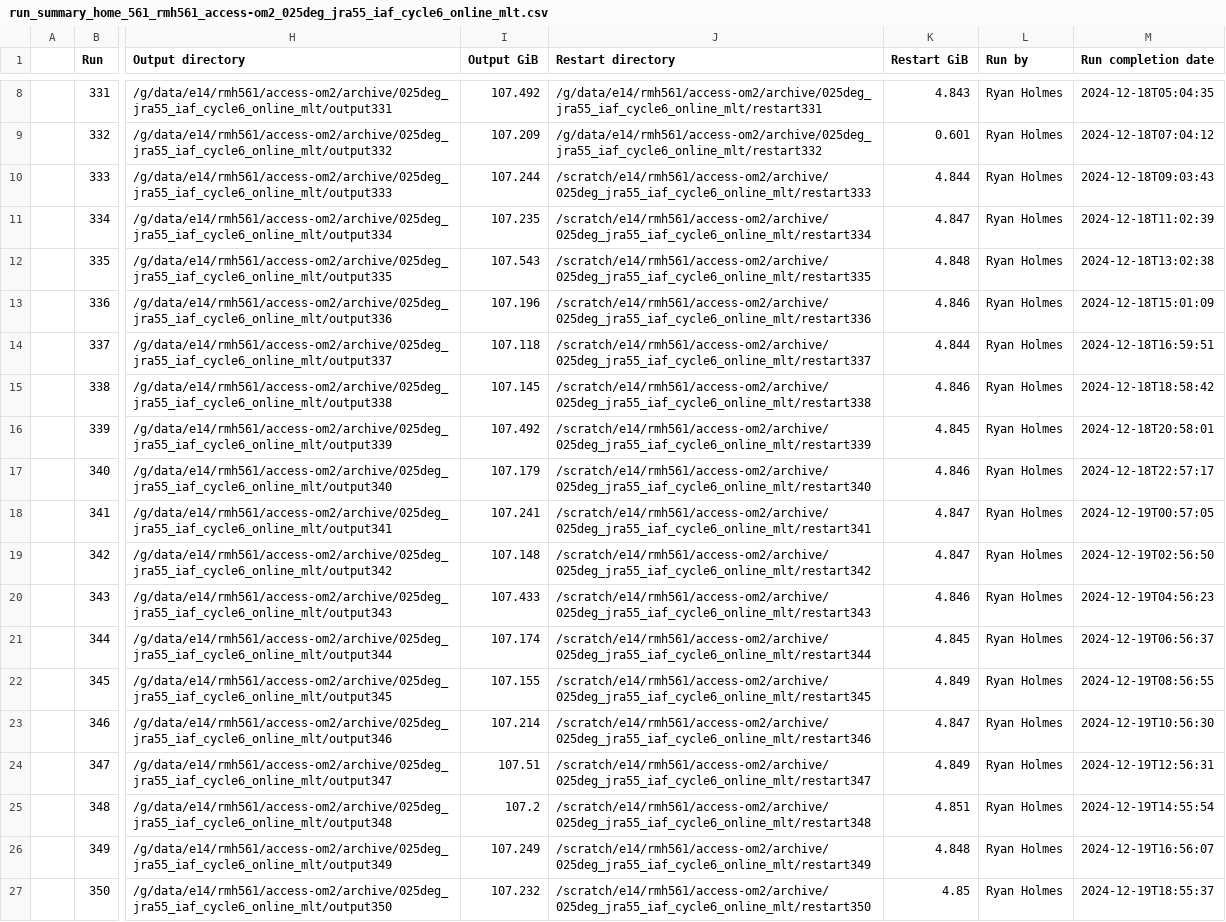
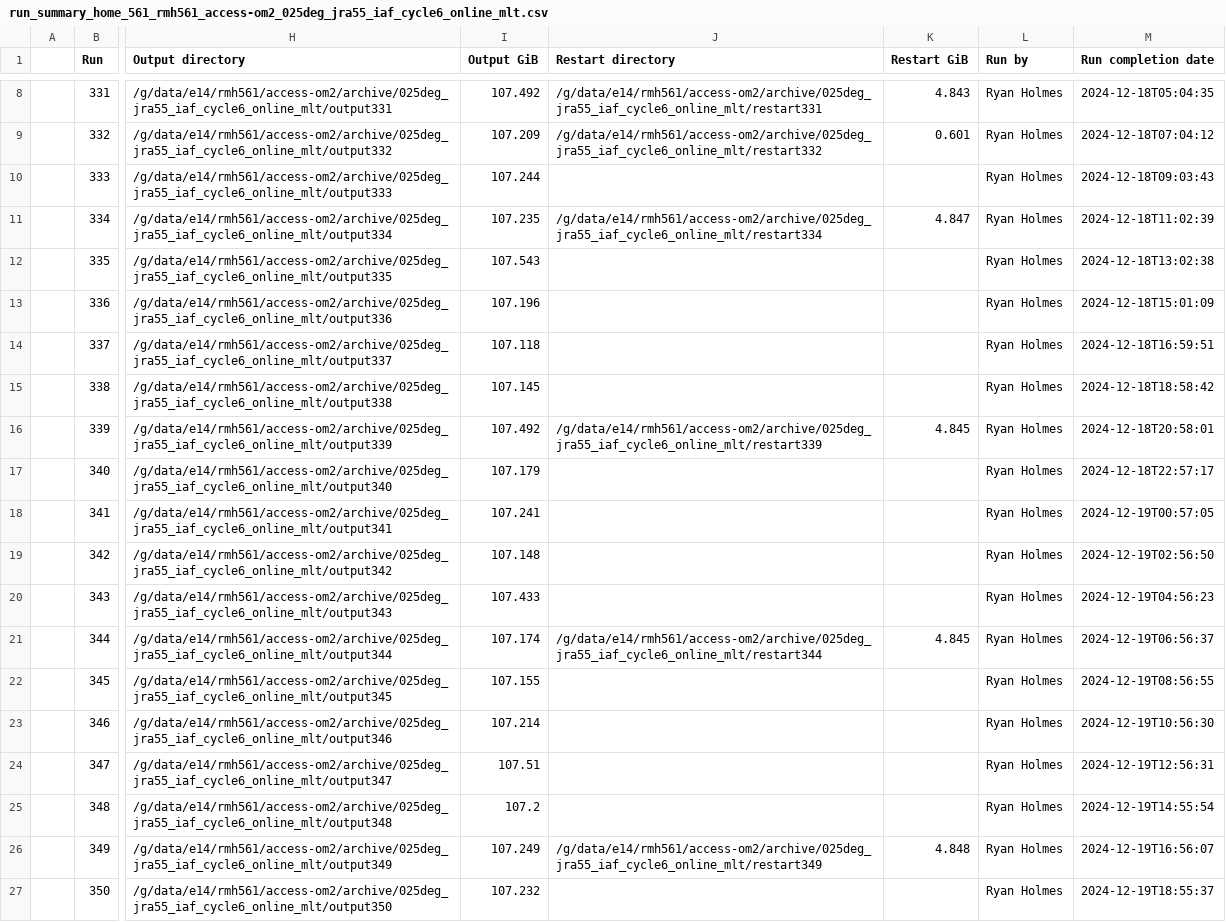
Before and after one commit to rmholmes/025deg_jra55_iaf, a CSV file: run_summary_home_561_rmh561_access-om2_025deg_jra55_iaf_cycle6_online_mlt.csv, drawn as a sheet; only a part is shown, gaps mark what is left out; the diff covers the shown part only; the diff names each change by its address in the sheet, - before the commit and + after, or states it on an @@ line.

Commit message:
update run summary

```diff
--- a/run_summary_home_561_rmh561_access-om2_025deg_jra55_iaf_cycle6_online_mlt.csv
+++ b/run_summary_home_561_rmh561_access-om2_025deg_jra55_iaf_cycle6_online_mlt.csv
-J10 (Restart directory): /scratch/e14/rmh561/access-om2/archive/025deg_jra55_iaf_cycle6_online_mlt/restart333
+J10 (Restart directory): (empty)
-K10 (Restart GiB): 4.844
+K10 (Restart GiB): (empty)
-J11 (Restart directory): /scratch/e14/rmh561/access-om2/archive/025deg_jra55_iaf_cycle6_online_mlt/restart334
+J11 (Restart directory): /g/data/e14/rmh561/access-om2/archive/025deg_jra55_iaf_cycle6_online_mlt/restart334
-J12 (Restart directory): /scratch/e14/rmh561/access-om2/archive/025deg_jra55_iaf_cycle6_online_mlt/restart335
+J12 (Restart directory): (empty)
-K12 (Restart GiB): 4.848
+K12 (Restart GiB): (empty)
-J13 (Restart directory): /scratch/e14/rmh561/access-om2/archive/025deg_jra55_iaf_cycle6_online_mlt/restart336
+J13 (Restart directory): (empty)
-K13 (Restart GiB): 4.846
+K13 (Restart GiB): (empty)
-J14 (Restart directory): /scratch/e14/rmh561/access-om2/archive/025deg_jra55_iaf_cycle6_online_mlt/restart337
+J14 (Restart directory): (empty)
-K14 (Restart GiB): 4.844
+K14 (Restart GiB): (empty)
-J15 (Restart directory): /scratch/e14/rmh561/access-om2/archive/025deg_jra55_iaf_cycle6_online_mlt/restart338
+J15 (Restart directory): (empty)
-K15 (Restart GiB): 4.846
+K15 (Restart GiB): (empty)
-J16 (Restart directory): /scratch/e14/rmh561/access-om2/archive/025deg_jra55_iaf_cycle6_online_mlt/restart339
+J16 (Restart directory): /g/data/e14/rmh561/access-om2/archive/025deg_jra55_iaf_cycle6_online_mlt/restart339
-J17 (Restart directory): /scratch/e14/rmh561/access-om2/archive/025deg_jra55_iaf_cycle6_online_mlt/restart340
+J17 (Restart directory): (empty)
-K17 (Restart GiB): 4.846
+K17 (Restart GiB): (empty)
-J18 (Restart directory): /scratch/e14/rmh561/access-om2/archive/025deg_jra55_iaf_cycle6_online_mlt/restart341
+J18 (Restart directory): (empty)
-K18:K19 (Restart GiB): 4.847
+K18:K19 (Restart GiB): (empty)
-J19 (Restart directory): /scratch/e14/rmh561/access-om2/archive/025deg_jra55_iaf_cycle6_online_mlt/restart342
+J19 (Restart directory): (empty)
-J20 (Restart directory): /scratch/e14/rmh561/access-om2/archive/025deg_jra55_iaf_cycle6_online_mlt/restart343
+J20 (Restart directory): (empty)
-K20 (Restart GiB): 4.846
+K20 (Restart GiB): (empty)
-J21 (Restart directory): /scratch/e14/rmh561/access-om2/archive/025deg_jra55_iaf_cycle6_online_mlt/restart344
+J21 (Restart directory): /g/data/e14/rmh561/access-om2/archive/025deg_jra55_iaf_cycle6_online_mlt/restart344
-J22 (Restart directory): /scratch/e14/rmh561/access-om2/archive/025deg_jra55_iaf_cycle6_online_mlt/restart345
+J22 (Restart directory): (empty)
-K22 (Restart GiB): 4.849
+K22 (Restart GiB): (empty)
-J23 (Restart directory): /scratch/e14/rmh561/access-om2/archive/025deg_jra55_iaf_cycle6_online_mlt/restart346
+J23 (Restart directory): (empty)
-K23 (Restart GiB): 4.847
+K23 (Restart GiB): (empty)
-J24 (Restart directory): /scratch/e14/rmh561/access-om2/archive/025deg_jra55_iaf_cycle6_online_mlt/restart347
+J24 (Restart directory): (empty)
-K24 (Restart GiB): 4.849
+K24 (Restart GiB): (empty)
-J25 (Restart directory): /scratch/e14/rmh561/access-om2/archive/025deg_jra55_iaf_cycle6_online_mlt/restart348
+J25 (Restart directory): (empty)
-K25 (Restart GiB): 4.851
+K25 (Restart GiB): (empty)
-J26 (Restart directory): /scratch/e14/rmh561/access-om2/archive/025deg_jra55_iaf_cycle6_online_mlt/restart349
+J26 (Restart directory): /g/data/e14/rmh561/access-om2/archive/025deg_jra55_iaf_cycle6_online_mlt/restart349
-J27 (Restart directory): /scratch/e14/rmh561/access-om2/archive/025deg_jra55_iaf_cycle6_online_mlt/restart350
+J27 (Restart directory): (empty)
-K27 (Restart GiB): 4.85
+K27 (Restart GiB): (empty)
```
Also changed, not shown: 33 edited cells elsewhere in this file.
